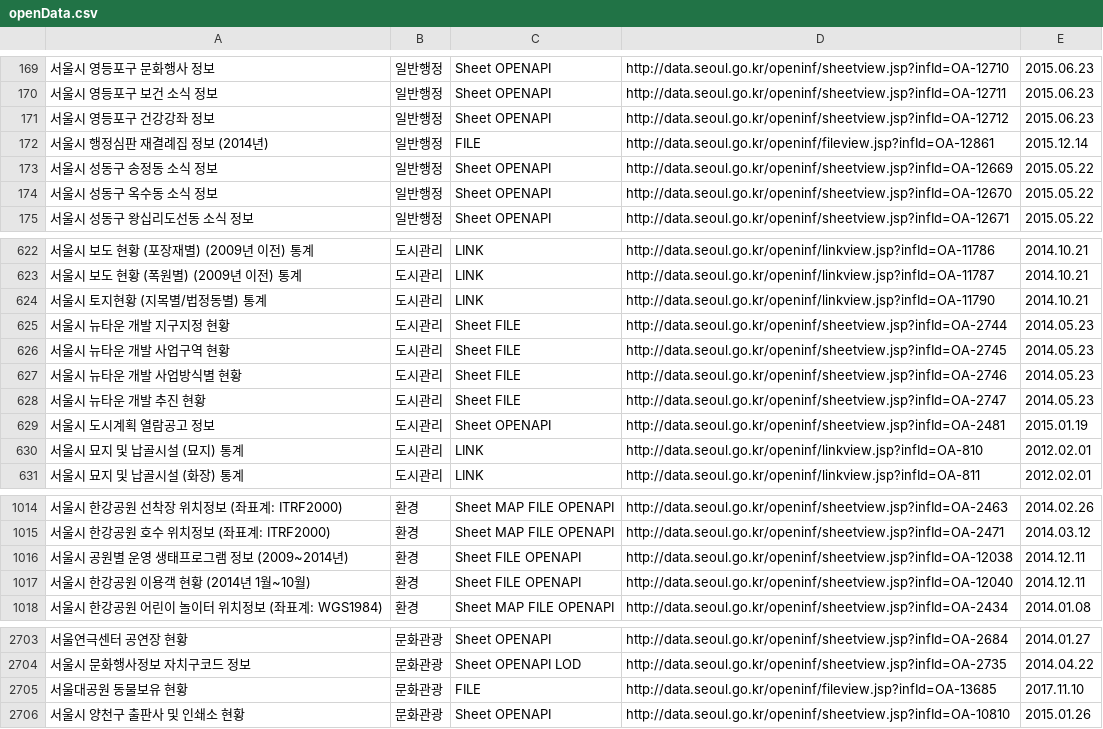
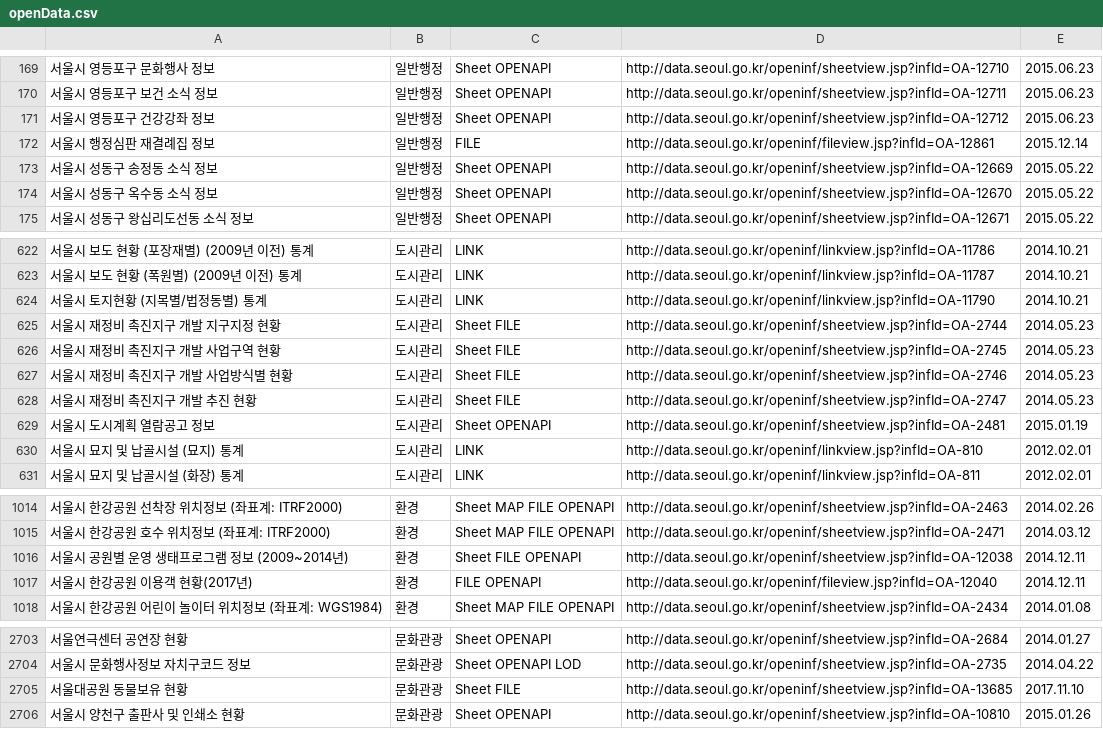
Before and after one commit to seoulopendata/stat_opendata, a CSV file: openData.csv, drawn as a sheet; only a part is shown, gaps mark what is left out.

Commit message:
Sat Nov 18 01:00:32 KST 2017 기준 데이터

```diff
--- a/openData.csv
+++ b/openData.csv
@@ -171,3 +171,3 @@
 "서울시 영등포구 건강강좌 정보","일반행정","Sheet OPENAPI ","http://data.seoul.go.kr/openinf/sheetview.jsp?infId=OA-12712","2015.06.23"
-"서울시 행정심판 재결례집 정보 (2014년)","일반행정","FILE ","http://data.seoul.go.kr/openinf/fileview.jsp?infId=OA-12861","2015.12.14"
+"서울시 행정심판 재결례집 정보","일반행정","FILE ","http://data.seoul.go.kr/openinf/fileview.jsp?infId=OA-12861","2015.12.14"
 "서울시 성동구 송정동 소식 정보","일반행정","Sheet OPENAPI ","http://data.seoul.go.kr/openinf/sheetview.jsp?infId=OA-12669","2015.05.22"
@@ -624,6 +624,6 @@
 "서울시 토지현황 (지목별/법정동별) 통계","도시관리","LINK ","http://data.seoul.go.kr/openinf/linkview.jsp?infId=OA-11790","2014.10.21"
-"서울시 뉴타운 개발 지구지정 현황","도시관리","Sheet FILE ","http://data.seoul.go.kr/openinf/sheetview.jsp?infId=OA-2744","2014.05.23"
-"서울시 뉴타운 개발 사업구역 현황","도시관리","Sheet FILE ","http://data.seoul.go.kr/openinf/sheetview.jsp?infId=OA-2745","2014.05.23"
-"서울시 뉴타운 개발 사업방식별 현황","도시관리","Sheet FILE ","http://data.seoul.go.kr/openinf/sheetview.jsp?infId=OA-2746","2014.05.23"
-"서울시 뉴타운 개발 추진 현황","도시관리","Sheet FILE ","http://data.seoul.go.kr/openinf/sheetview.jsp?infId=OA-2747","2014.05.23"
+"서울시 재정비 촉진지구 개발 지구지정 현황","도시관리","Sheet FILE ","http://data.seoul.go.kr/openinf/sheetview.jsp?infId=OA-2744","2014.05.23"
+"서울시 재정비 촉진지구 개발 사업구역 현황","도시관리","Sheet FILE ","http://data.seoul.go.kr/openinf/sheetview.jsp?infId=OA-2745","2014.05.23"
+"서울시 재정비 촉진지구 개발 사업방식별 현황","도시관리","Sheet FILE ","http://data.seoul.go.kr/openinf/sheetview.jsp?infId=OA-2746","2014.05.23"
+"서울시 재정비 촉진지구 개발 추진 현황","도시관리","Sheet FILE ","http://data.seoul.go.kr/openinf/sheetview.jsp?infId=OA-2747","2014.05.23"
 "서울시 도시계획 열람공고 정보","도시관리","Sheet OPENAPI ","http://data.seoul.go.kr/openinf/sheetview.jsp?infId=OA-2481","2015.01.19"
@@ -1016,3 +1016,3 @@
 "서울시 공원별 운영 생태프로그램 정보 (2009~2014년)","환경","Sheet FILE OPENAPI ","http://data.seoul.go.kr/openinf/sheetview.jsp?infId=OA-12038","2014.12.11"
-"서울시 한강공원 이용객 현황 (2014년 1월~10월)","환경","Sheet FILE OPENAPI ","http://data.seoul.go.kr/openinf/sheetview.jsp?infId=OA-12040","2014.12.11"
+"서울시 한강공원 이용객 현황(2017년)","환경","FILE OPENAPI ","http://data.seoul.go.kr/openinf/fileview.jsp?infId=OA-12040","2014.12.11"
 "서울시 한강공원 어린이 놀이터 위치정보 (좌표계: WGS1984)","환경","Sheet MAP FILE OPENAPI ","http://data.seoul.go.kr/openinf/sheetview.jsp?infId=OA-2434","2014.01.08"
@@ -2704,3 +2704,3 @@
 "서울시 문화행사정보 자치구코드 정보","문화관광","Sheet OPENAPI LOD","http://data.seoul.go.kr/openinf/sheetview.jsp?infId=OA-2735","2014.04.22"
-"서울대공원 동물보유 현황","문화관광","FILE ","http://data.seoul.go.kr/openinf/fileview.jsp?infId=OA-13685","2017.11.10"
+"서울대공원 동물보유 현황","문화관광","Sheet FILE ","http://data.seoul.go.kr/openinf/sheetview.jsp?infId=OA-13685","2017.11.10"
 "서울시 양천구 출판사 및 인쇄소 현황","문화관광","Sheet OPENAPI ","http://data.seoul.go.kr/openinf/sheetview.jsp?infId=OA-10810","2015.01.26"
```
